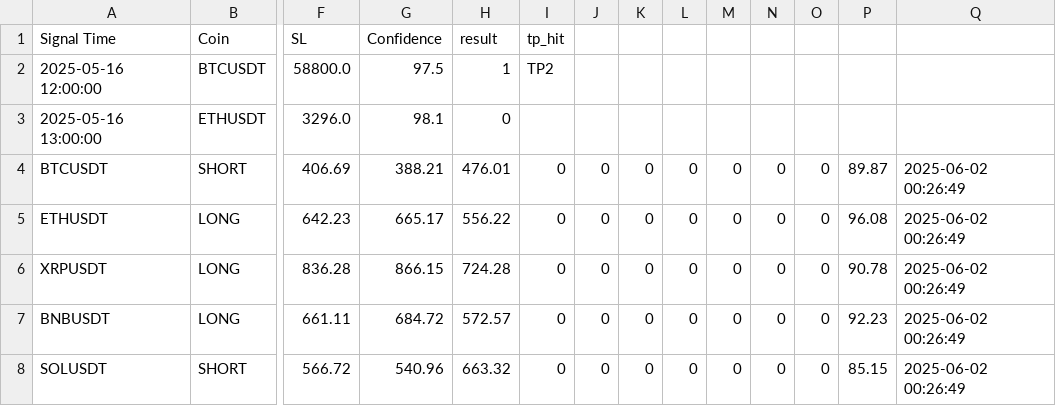
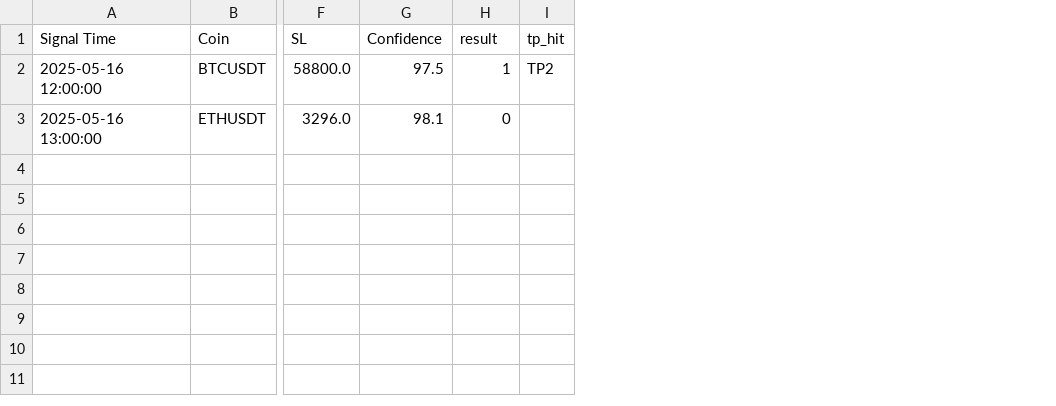
Before and after one commit to niharbd/Scanner, a CSV file: signals_log.csv, drawn as a sheet; only a part is shown, gaps mark what is left out; rows hold the shown columns only; the diff names each change by its address in the sheet, - before the commit and + after, or states it on an @@ line.

```diff
--- a/signals_log.csv
+++ b/signals_log.csv
-column J, empty
-column K, empty
-column L, empty
-column M, empty
-column N, empty
-column O, empty
-column P, empty
-column Q, empty
-row 4: BTCUSDT | SHORT | 406.69 | 388.21 | 476.01 | 0 | 0 | 0 | 0 | 0 | 0 | 0 | 89.87 | 2025-06-02 00:26:49
-row 5: ETHUSDT | LONG | 642.23 | 665.17 | 556.22 | 0 | 0 | 0 | 0 | 0 | 0 | 0 | 96.08 | 2025-06-02 00:26:49
-row 6: XRPUSDT | LONG | 836.28 | 866.15 | 724.28 | 0 | 0 | 0 | 0 | 0 | 0 | 0 | 90.78 | 2025-06-02 00:26:49
-row 7: BNBUSDT | LONG | 661.11 | 684.72 | 572.57 | 0 | 0 | 0 | 0 | 0 | 0 | 0 | 92.23 | 2025-06-02 00:26:49
-row 8: SOLUSDT | SHORT | 566.72 | 540.96 | 663.32 | 0 | 0 | 0 | 0 | 0 | 0 | 0 | 85.15 | 2025-06-02 00:26:49
```
Also changed, not shown: 2 other files.
